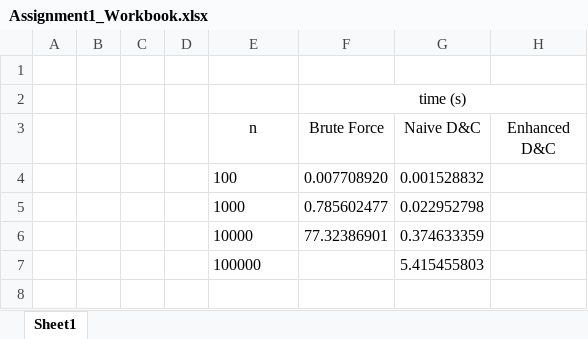
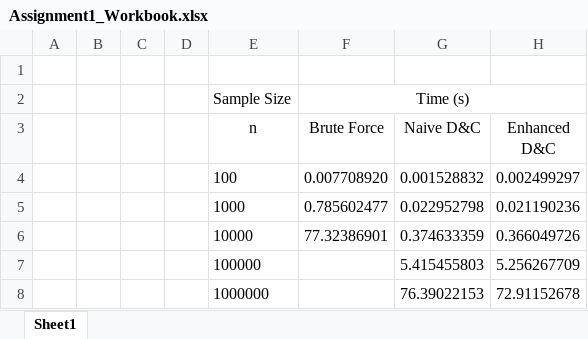
Before and after one commit to drewsortega/closest_pair_of_points, an Excel workbook: Assignment1_Workbook.xlsx, sheet Sheet1, drawn as a sheet; values as stored, in another font and other column widths than the file's, no borders; charts and pictures not drawn; removed rows and columns are numbered as before the commit, all else as after; the diff names each change by its address in the sheet, - before the commit and + after, or states it on an @@ line.

Commit message:
Finished plot

```diff
--- a/Assignment1_Workbook.xlsx (sheet Sheet1)
+++ b/Assignment1_Workbook.xlsx (sheet Sheet1)
-row 2:  |  |  |  |  | time (s)
+row 2:  |  |  |  | Sample Size | Time (s)
-H4 (Enhanced D&C): (empty)
+H4 (Enhanced D&C): 0.002499297
-H5 (Enhanced D&C): (empty)
+H5 (Enhanced D&C): 0.021190236
-H6 (Enhanced D&C): (empty)
+H6 (Enhanced D&C): 0.366049726
-H7 (Enhanced D&C): (empty)
+H7 (Enhanced D&C): 5.256267709
+row 8:  |  |  |  | 1000000 |  | 76.39022153 | 72.91152678
```
Also changed, not shown: charts or pictures.
